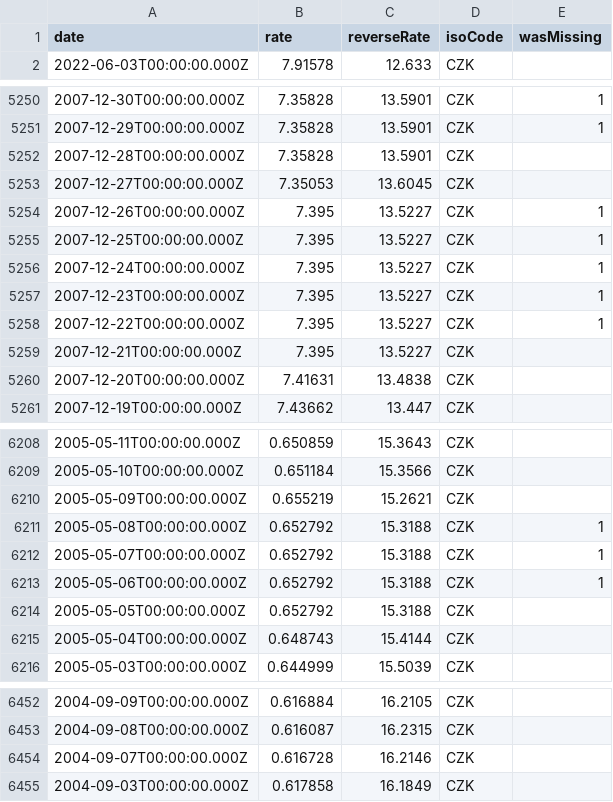
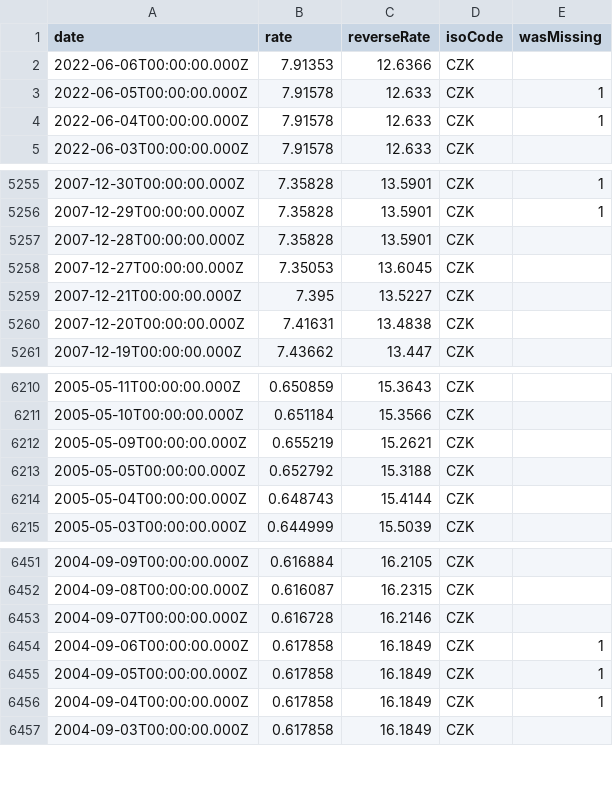
Before and after one commit to GeorgeSG/bnb-currency-exchange-rates, a CSV file: data/CZK.csv, drawn as a sheet; only a part is shown, gaps mark what is left out; removed rows and columns are numbered as before the commit, all else as after; the diff covers the shown part only; the diff names each change by its address in the sheet, - before the commit and + after, or states it on an @@ line.

```diff
--- a/data/CZK.csv
+++ b/data/CZK.csv
+row 2: 2022-06-06T00:00:00.000Z | 7.91353 | 12.6366 | CZK
+row 3: 2022-06-05T00:00:00.000Z | 7.91578 | 12.633 | CZK | 1
+row 4: 2022-06-04T00:00:00.000Z | 7.91578 | 12.633 | CZK | 1
-row 5254: 2007-12-26T00:00:00.000Z | 7.395 | 13.5227 | CZK | 1
-row 5255: 2007-12-25T00:00:00.000Z | 7.395 | 13.5227 | CZK | 1
-row 5256: 2007-12-24T00:00:00.000Z | 7.395 | 13.5227 | CZK | 1
-row 5257: 2007-12-23T00:00:00.000Z | 7.395 | 13.5227 | CZK | 1
-row 5258: 2007-12-22T00:00:00.000Z | 7.395 | 13.5227 | CZK | 1
-row 6211: 2005-05-08T00:00:00.000Z | 0.652792 | 15.3188 | CZK | 1
-row 6212: 2005-05-07T00:00:00.000Z | 0.652792 | 15.3188 | CZK | 1
-row 6213: 2005-05-06T00:00:00.000Z | 0.652792 | 15.3188 | CZK | 1
+row 6454: 2004-09-06T00:00:00.000Z | 0.617858 | 16.1849 | CZK | 1
+row 6455: 2004-09-05T00:00:00.000Z | 0.617858 | 16.1849 | CZK | 1
+row 6456: 2004-09-04T00:00:00.000Z | 0.617858 | 16.1849 | CZK | 1
```
Also changed, not shown: 10 added rows and 4 removed rows elsewhere in this file, data/BRL.csv, data/ILS.csv, 39 other files.
